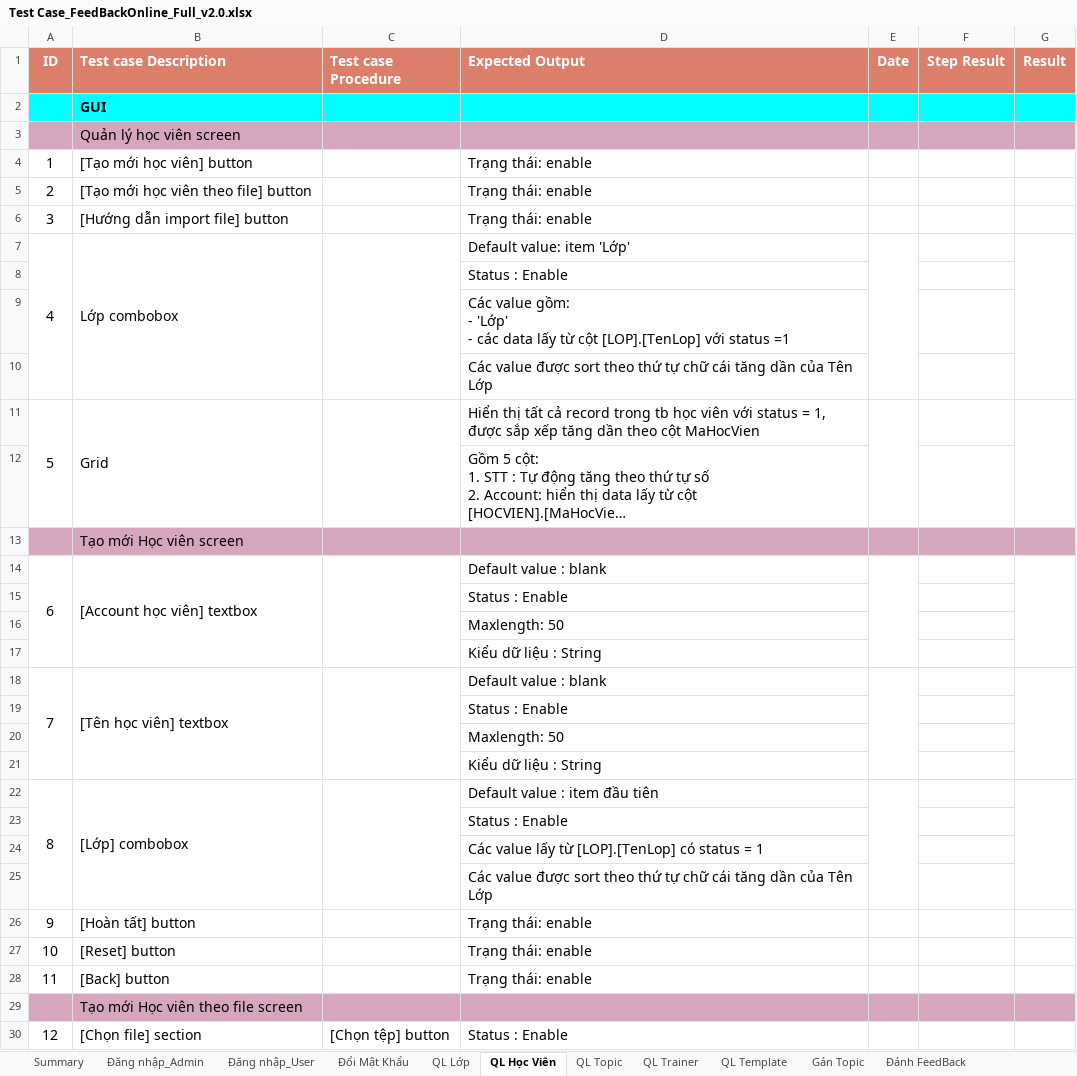
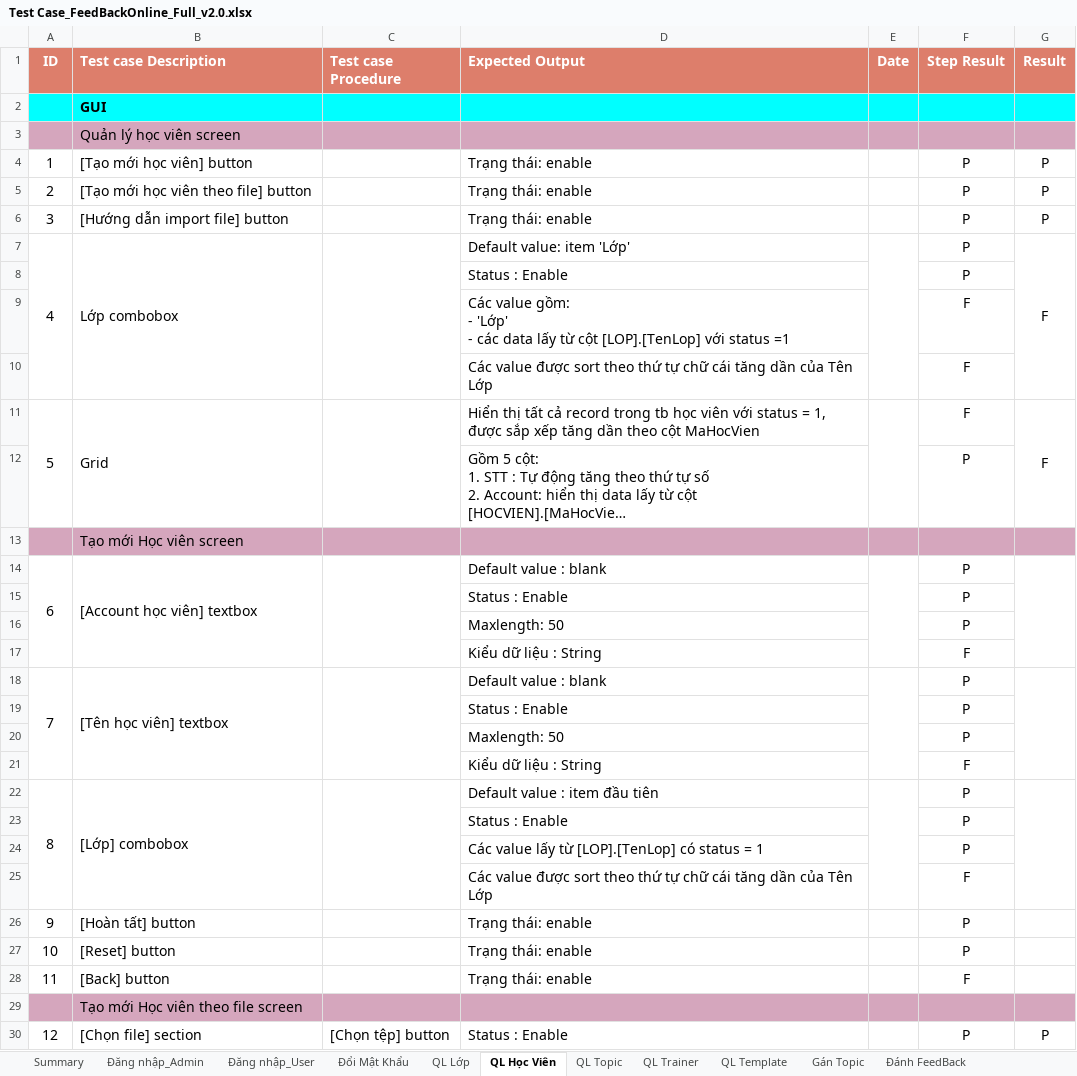
Before and after one commit to LoanPham1312/FeedBackOnline, an Excel workbook: Test Case_FeedBackOnline_Full_v2.0.xlsx, sheet QL Học Viên, drawn as a sheet; only a part is shown; long unchanged cells end in …; values as stored, in another font and other column widths than the file's, no borders; the diff covers the shown part only; the diff names each change by its address in the sheet, - before the commit and + after, or states it on an @@ line.

```diff
--- a/Test Case_FeedBackOnline_Full_v2.0.xlsx (sheet QL Học Viên)
+++ b/Test Case_FeedBackOnline_Full_v2.0.xlsx (sheet QL Học Viên)
-F4:F8 (Step Result): (empty)
+F4:F8 (Step Result): P
-G4:G6 (Result): (empty)
+G4:G6 (Result): P
-G7 (Result): (empty)
+G7 (Result): F
-F9:F11 (Step Result): (empty)
+F9:F11 (Step Result): F
-G11 (Result): (empty)
+G11 (Result): F
-F12 (Step Result): (empty)
+F12 (Step Result): P
-F14:F16 (Step Result): (empty)
+F14:F16 (Step Result): P
-F17 (Step Result): (empty)
+F17 (Step Result): F
-F18:F20 (Step Result): (empty)
+F18:F20 (Step Result): P
-F21 (Step Result): (empty)
+F21 (Step Result): F
-F22:F24 (Step Result): (empty)
+F22:F24 (Step Result): P
-F25 (Step Result): (empty)
+F25 (Step Result): F
-F26:F27 (Step Result): (empty)
+F26:F27 (Step Result): P
-F28 (Step Result): (empty)
+F28 (Step Result): F
-F30 (Step Result): (empty)
+F30 (Step Result): P
-G30 (Result): (empty)
+G30 (Result): P
```
Also changed, not shown: 158 edited cells and cell formats elsewhere in this sheet, sheet QL Template, sheet QL Lớp, sheet Đăng nhập_Admin, sheet QL Trainer, sheet Gán Topic, sheet Đổi Mật Khẩu, 6 more sheets.
